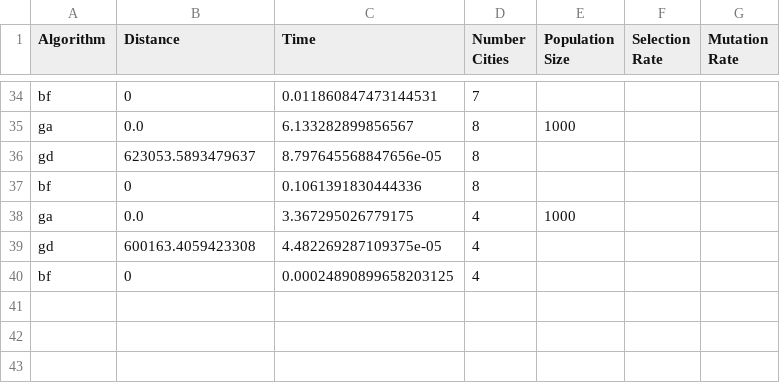
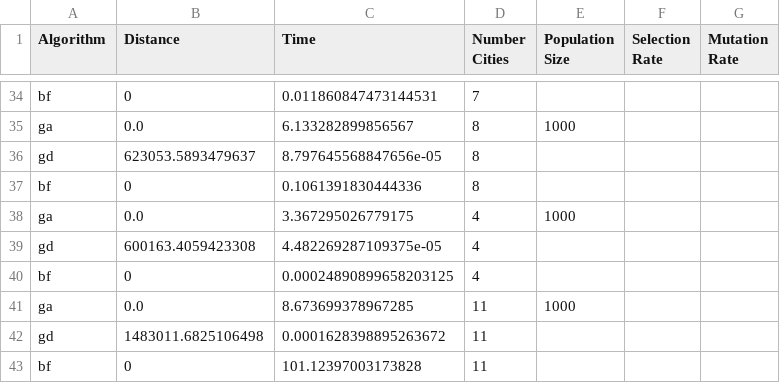
Before and after one commit to marvins/Code_Sandbox, a CSV file: machine-learning/genetic-algorithms/tsp/timing_data.csv, drawn as a sheet; only a part is shown, gaps mark what is left out; the diff names each change by its address in the sheet, - before the commit and + after, or states it on an @@ line.

```diff
--- a/machine-learning/genetic-algorithms/tsp/timing_data.csv
+++ b/machine-learning/genetic-algorithms/tsp/timing_data.csv
+row 41: ga | 0.0 | 8.673699378967285 | 11 | 1000
+row 42: gd | 1483011.6825106498 | 0.0001628398895263672 | 11
+row 43: bf | 0 | 101.12397003173828 | 11
```
Also changed, not shown: 1 other file.
